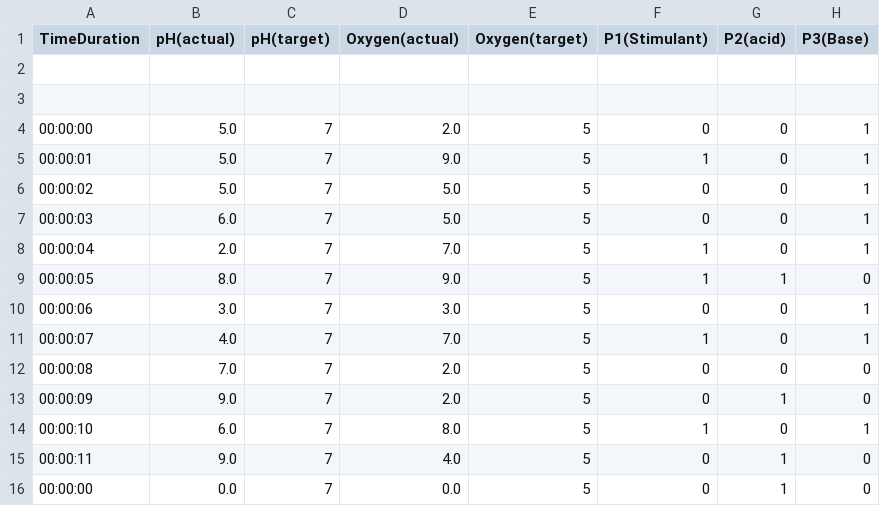
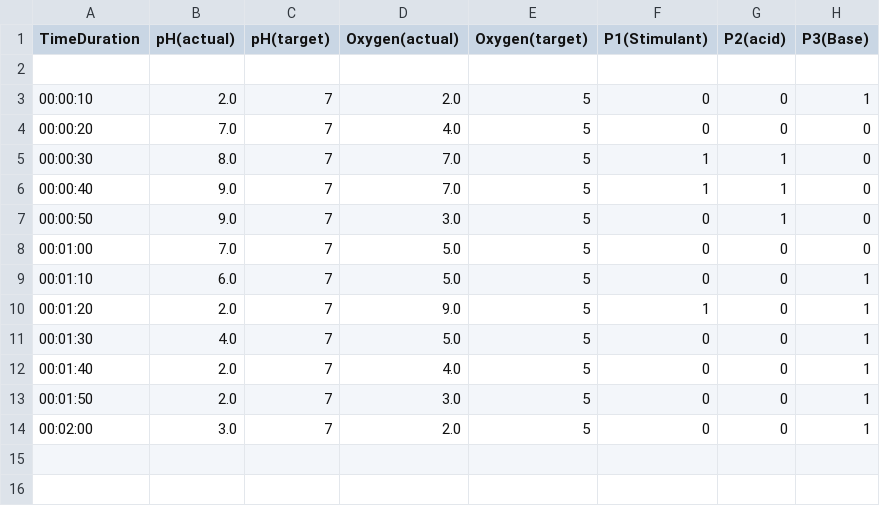
Before and after one commit to eSpark-Consulting-Group/cooper-scarbrough-log-n-controller, a CSV file: python_script/updated_file.csv, drawn as a sheet; removed rows and columns are numbered as before the commit, all else as after; the diff names each change by its address in the sheet, - before the commit and + after, or states it on an @@ line.

```diff
--- a/python_script/updated_file.csv
+++ b/python_script/updated_file.csv
-row 3: (empty)
-A3 (TimeDuration): 00:00:00
+A3 (TimeDuration): 00:00:10
-B3 (pH(actual)): 5.0
+B3 (pH(actual)): 2.0
-row 5: 00:00:01 | 5.0 | 7 | 9.0 | 5 | 1 | 0 | 1
+row 4: 00:00:20 | 7.0 | 7 | 4.0 | 5 | 0 | 0 | 0
+row 5: 00:00:30 | 8.0 | 7 | 7.0 | 5 | 1 | 1 | 0
+row 6: 00:00:40 | 9.0 | 7 | 7.0 | 5 | 1 | 1 | 0
+row 7: 00:00:50 | 9.0 | 7 | 3.0 | 5 | 0 | 1 | 0
-A8 (TimeDuration): 00:00:02
+A8 (TimeDuration): 00:01:00
-B8 (pH(actual)): 5.0
+B8 (pH(actual)): 7.0
-H8 (P3(Base)): 1
+H8 (P3(Base)): 0
-A9 (TimeDuration): 00:00:03
+A9 (TimeDuration): 00:01:10
-A10 (TimeDuration): 00:00:04
+A10 (TimeDuration): 00:01:20
-D10 (Oxygen(actual)): 7.0
+D10 (Oxygen(actual)): 9.0
-row 9: 00:00:05 | 8.0 | 7 | 9.0 | 5 | 1 | 1 | 0
+row 11: 00:01:30 | 4.0 | 7 | 5.0 | 5 | 0 | 0 | 1
+row 12: 00:01:40 | 2.0 | 7 | 4.0 | 5 | 0 | 0 | 1
-A13 (TimeDuration): 00:00:06
+A13 (TimeDuration): 00:01:50
-B13 (pH(actual)): 3.0
+B13 (pH(actual)): 2.0
-row 11: 00:00:07 | 4.0 | 7 | 7.0 | 5 | 1 | 0 | 1
-A14 (TimeDuration): 00:00:08
+A14 (TimeDuration): 00:02:00
-B14 (pH(actual)): 7.0
+B14 (pH(actual)): 3.0
-H14 (P3(Base)): 0
+H14 (P3(Base)): 1
-row 13: 00:00:09 | 9.0 | 7 | 2.0 | 5 | 0 | 1 | 0
-row 14: 00:00:10 | 6.0 | 7 | 8.0 | 5 | 1 | 0 | 1
-row 15: 00:00:11 | 9.0 | 7 | 4.0 | 5 | 0 | 1 | 0
-row 16: 00:00:00 | 0.0 | 7 | 0.0 | 5 | 0 | 1 | 0
```
Also changed, not shown: 4 other files.
